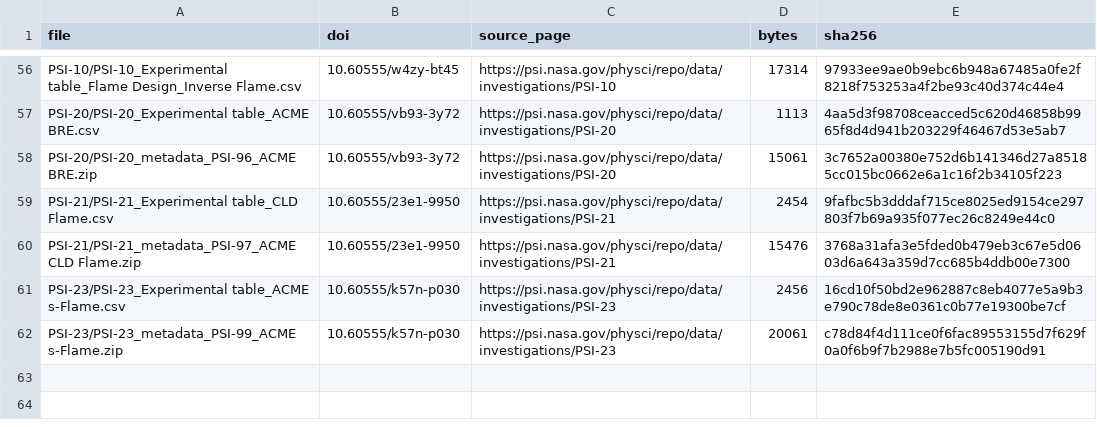
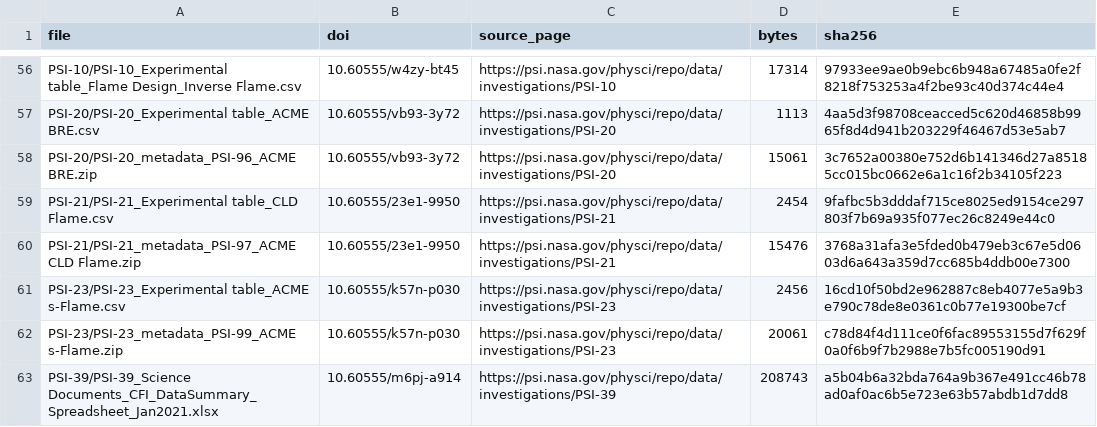
Before and after one commit to ar061290/Vulcan_Orbit_v1, a CSV file: datasets/psi/MANIFEST.csv, drawn as a sheet; only a part is shown, gaps mark what is left out; the diff names each change by its address in the sheet, - before the commit and + after, or states it on an @@ line.

```diff
--- a/datasets/psi/MANIFEST.csv
+++ b/datasets/psi/MANIFEST.csv
+row 63: PSI-39/PSI-39_Science Documents_CFI_DataSummary_Spreadsheet_Jan2021.xlsx | 10.60555/m6pj-a914 | https://psi.nasa.gov/physci/repo/data/investigations/PSI-39 | 208743 | a5b04b6a32bda764a9b367e491cc46b78ad0af0ac6b5e723e63b57abdb1d7dd8
```
Also changed, not shown: 6 other files.
